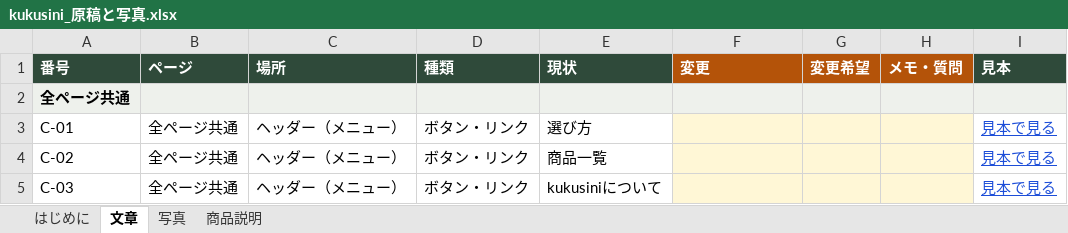
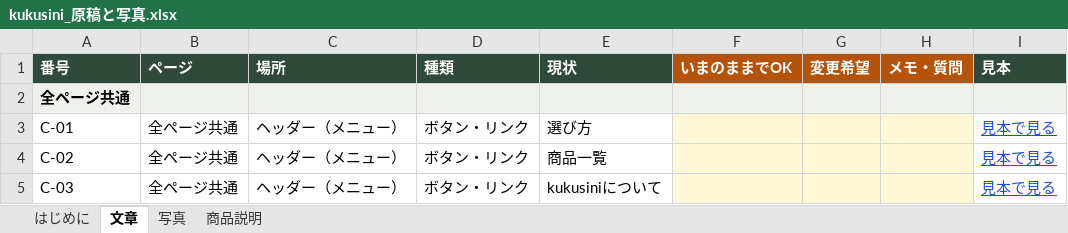
Before and after one commit to podoro8139/kukusini_base, an Excel workbook: genko/dist/kukusini_原稿と写真.xlsx, sheet 文章, drawn as a sheet; only a part is shown; values as stored, in another font and other column widths than the file's, no borders; the diff names each change by its address in the sheet, - before the commit and + after, or states it on an @@ line.

```diff
--- a/genko/dist/kukusini_原稿と写真.xlsx (sheet 文章)
+++ b/genko/dist/kukusini_原稿と写真.xlsx (sheet 文章)
-F1: 変更
+F1: いまのままでOK
```
Also changed, not shown: sheet はじめに, 1 other file.
